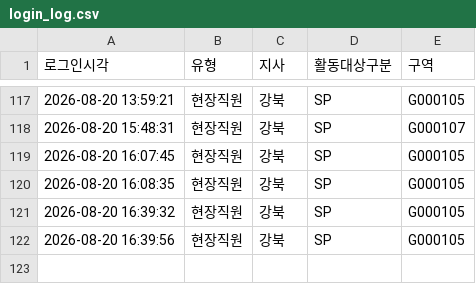
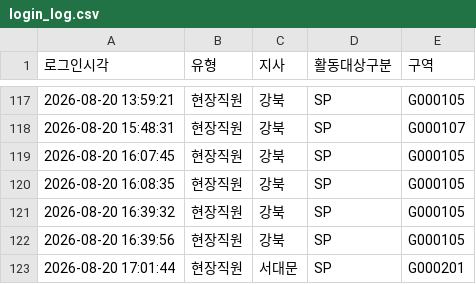
Before and after one commit to heebonpark/data-intel-field-2026-2Q-, a CSV file: login_log.csv, drawn as a sheet; only a part is shown, gaps mark what is left out; the diff names each change by its address in the sheet, - before the commit and + after, or states it on an @@ line.

Commit message:
Login: 현장직원 서대문/SP/G000201

```diff
--- a/login_log.csv
+++ b/login_log.csv
+row 123: 2026-08-20 17:01:44 | 현장직원 | 서대문 | SP | G000201
```
